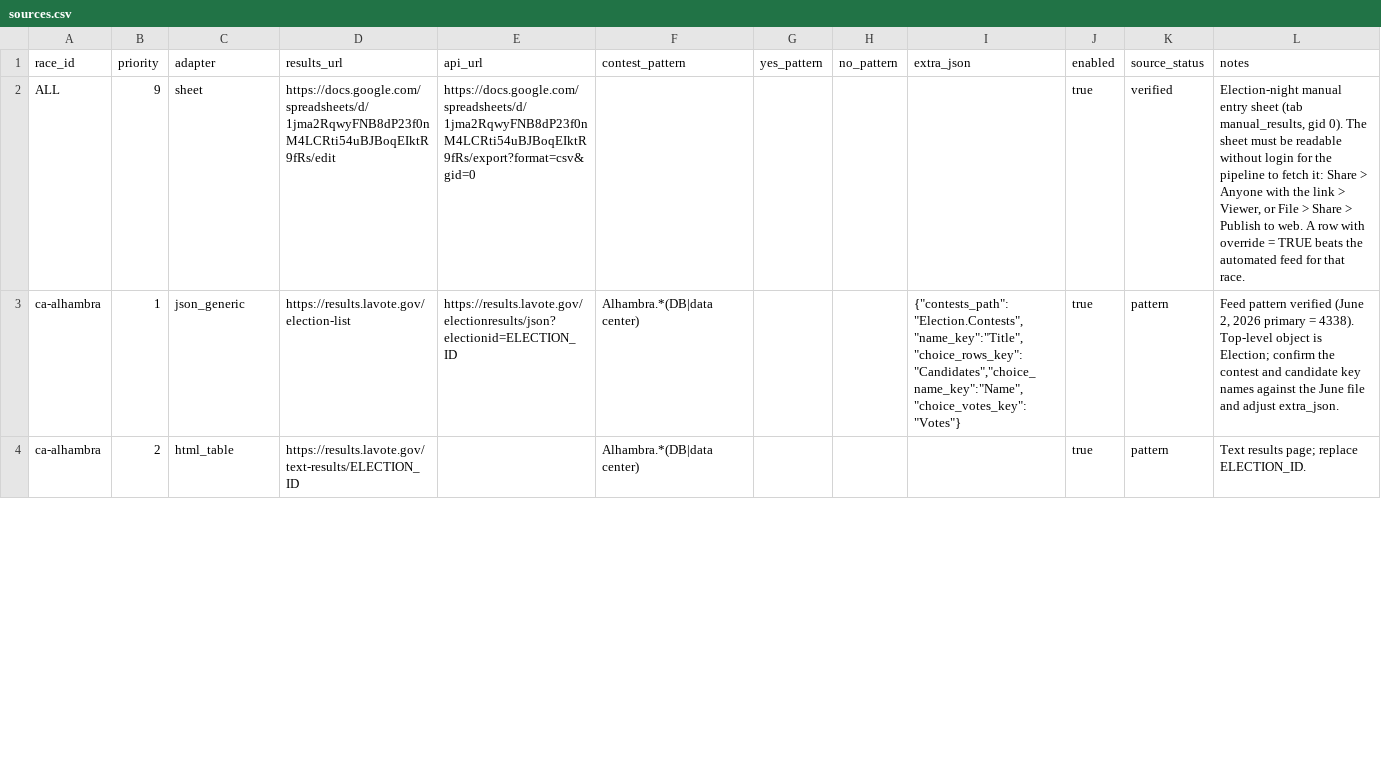
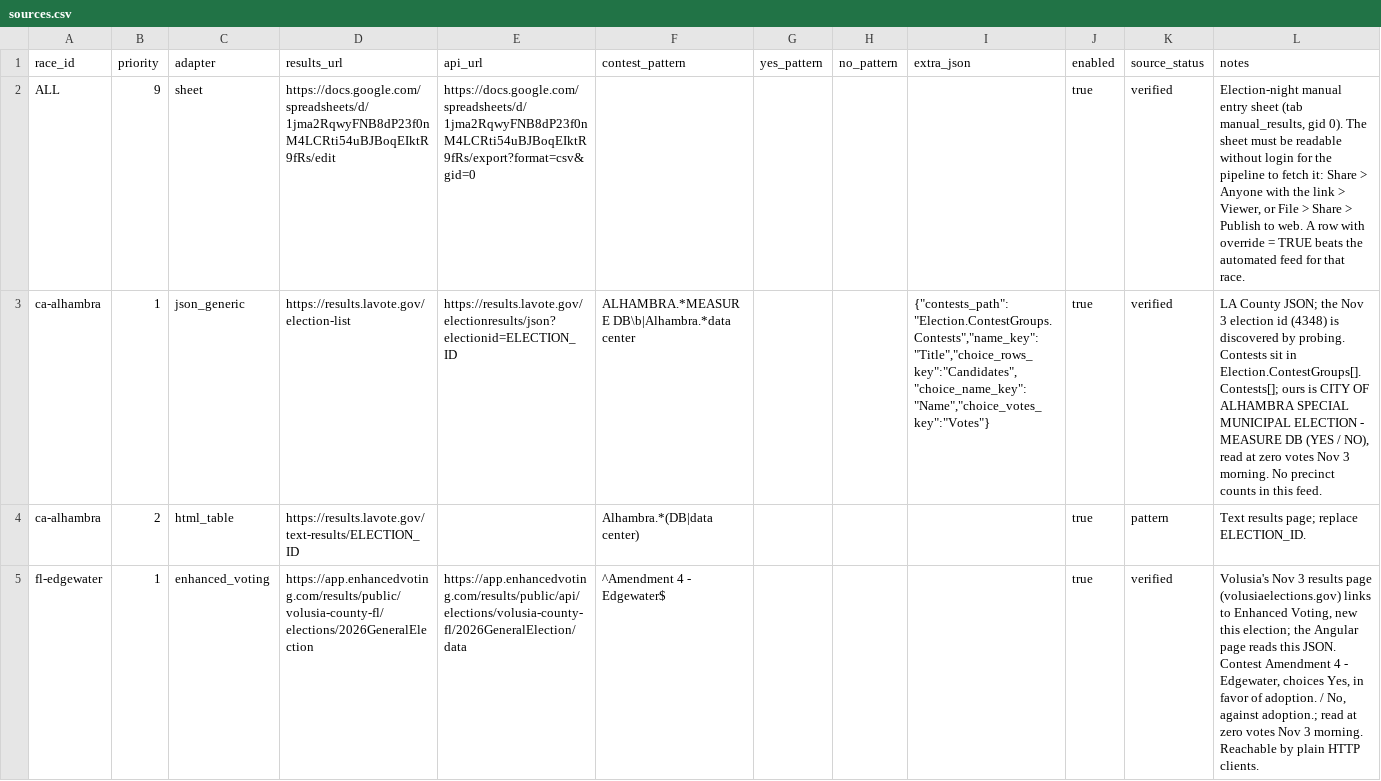
Before and after one commit to alexlundry/data_center_ballot_tracker, a CSV file: data/sources.csv, drawn as a sheet; only a part is shown; rows hold the shown columns only; the diff covers the shown part only; the diff names each change by its address in the sheet, - before the commit and + after, or states it on an @@ line.

```diff
--- a/data/sources.csv
+++ b/data/sources.csv
-F3 (contest_pattern): Alhambra.*(DB|data center)
+F3 (contest_pattern): ALHAMBRA.*MEASURE DB\b|Alhambra.*data center
-I3 (extra_json): {"contests_path":"Election.Contests","name_key":"Title","choice_rows_key":"Candidates","choice_name_key":"Name","choice_votes_key":"Votes"}
+I3 (extra_json): {"contests_path":"Election.ContestGroups.Contests","name_key":"Title","choice_rows_key":"Candidates","choice_name_key":"Name","choice_votes_key":"Votes"}
-K3 (source_status): pattern
+K3 (source_status): verified
-L3 (notes): Feed pattern verified (June 2, 2026 primary = 4338). Top-level object is Election; confirm the contest and candidate key names against the June file and adjust extra_json.
+L3 (notes): LA County JSON; the Nov 3 election id (4348) is discovered by probing. Contests sit in Election.ContestGroups[].Contests[]; ours is CITY OF ALHAMBRA SPECIAL MUNICIPAL ELECTION - MEASURE DB (YES / NO), read at zero votes Nov 3 morning. No precinct counts in this feed.
+row 5: fl-edgewater | 1 | enhanced_voting | https://app.enhancedvoting.com/results/public/volusia-county-fl/elections/2026GeneralElection | https://app.enhancedvoting.com/results/public/api/elections/volusia-county-fl/2026GeneralElection/data | ^Amendment 4 - Edgewater$ |  |  |  | true | verified | Volusia's Nov 3 results page (volusiaelections.gov) links to Enhanced Voting, new this election; the Angular page reads this JSON. Contest Amendment 4 - Edgewater, choices Yes, in favor of adoption. / No, against adoption.; read at zero votes Nov 3 morning. Reachable by plain HTTP clients.
```
Also changed, not shown: 1 added row and 53 edited cells elsewhere in this file, data/races.csv, 12 other files.
